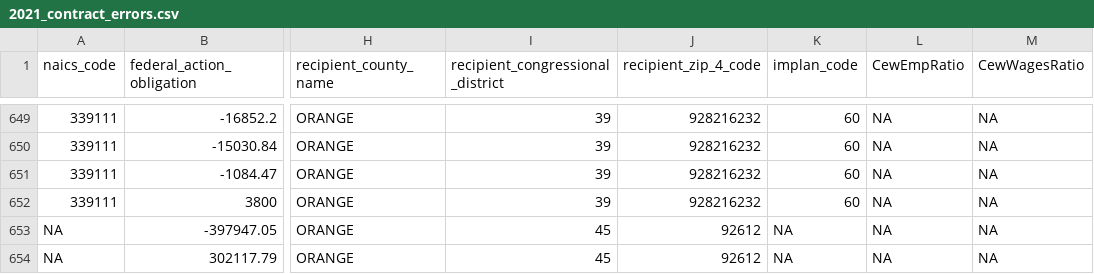
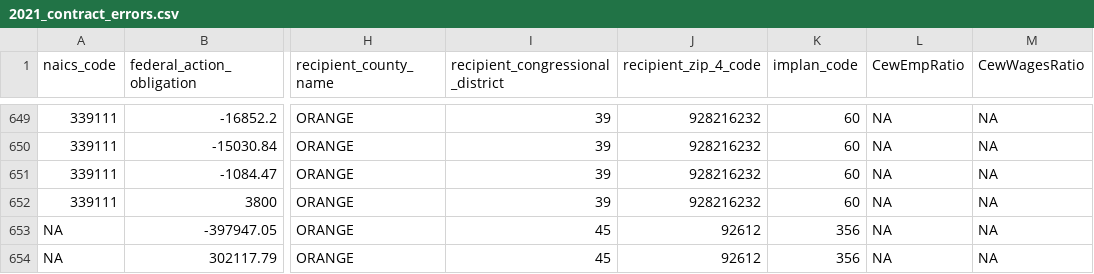
Before and after one commit to bnpannell/MEIS_Methodology, a CSV file: Error_Check_Data/2021_contract_errors.csv, drawn as a sheet; only a part is shown, gaps mark what is left out; the diff names each change by its address in the sheet, - before the commit and + after, or states it on an @@ line.

```diff
--- a/Error_Check_Data/2021_contract_errors.csv
+++ b/Error_Check_Data/2021_contract_errors.csv
-K653:K654 (implan_code): NA
+K653:K654 (implan_code): 356
```
Also changed, not shown: Error_Check_Data/2021_grant_errors.csv, 6 other files.
